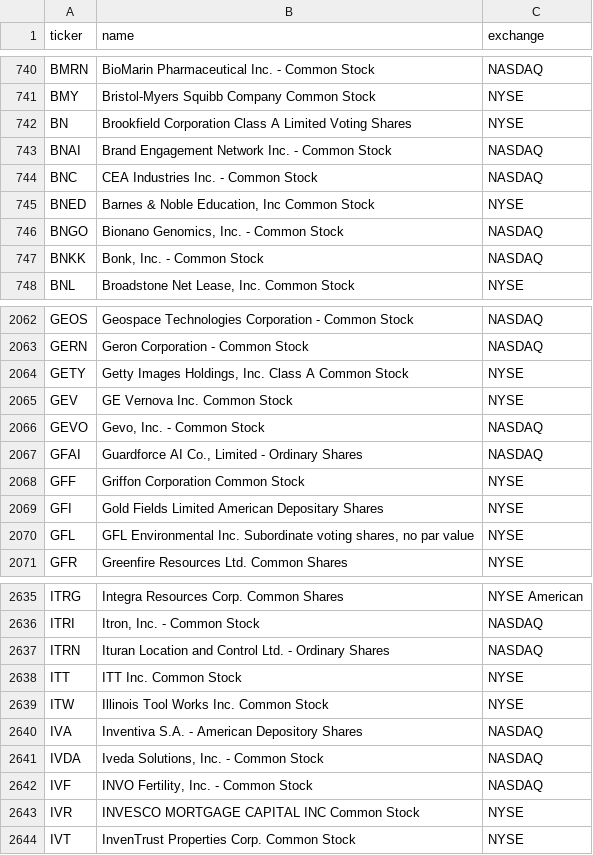
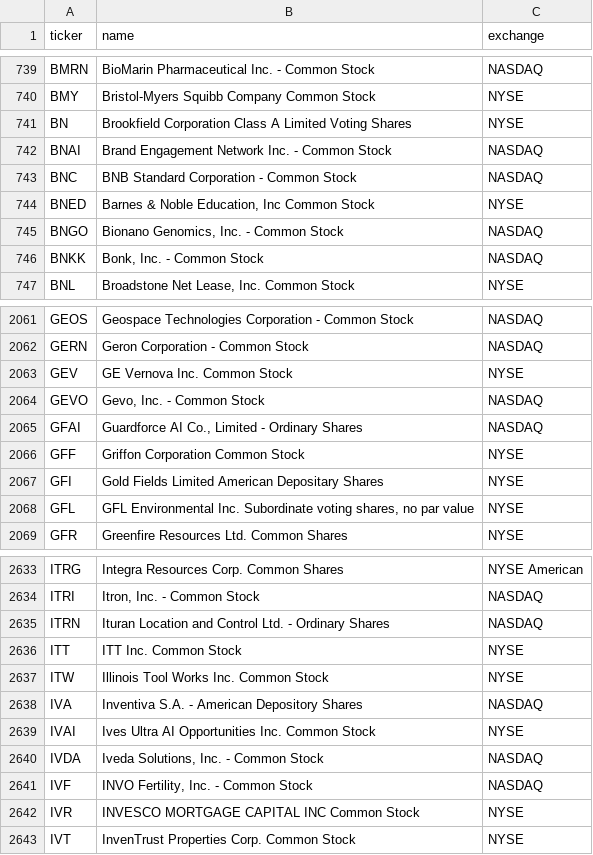
Before and after one commit to cplajha-pixel/stock-screener, a CSV file: output/us_tickers.csv, drawn as a sheet; only a part is shown, gaps mark what is left out; the diff covers the shown part only.

```diff
--- a/output/us_tickers.csv
+++ b/output/us_tickers.csv
@@ -743,3 +742,3 @@ BN,Brookfield Corporation Class A Limited Voting Shares,NYSE
 BNAI,Brand Engagement Network Inc. - Common Stock,NASDAQ
-BNC,CEA Industries Inc. - Common Stock,NASDAQ
+BNC,BNB Standard Corporation - Common Stock,NASDAQ
 BNED,"Barnes & Noble Education, Inc Common Stock",NYSE
@@ -2063,3 +2062,2 @@ GEOS,Geospace Technologies Corporation - Common Stock,NASDAQ
 GERN,Geron Corporation - Common Stock,NASDAQ
-GETY,"Getty Images Holdings, Inc. Class A Common Stock",NYSE
 GEV,GE Vernova Inc. Common Stock,NYSE
@@ -2640,2 +2638,3 @@ ITW,Illinois Tool Works Inc. Common Stock,NYSE
 IVA,Inventiva S.A. - American Depository Shares,NASDAQ
+IVAI,Ives Ultra AI Opportunities Inc. Common Stock,NYSE
 IVDA,"Iveda Solutions, Inc. - Common Stock",NASDAQ
```
Also changed, not shown: 2 added rows and 3 removed rows elsewhere in this file, 4 other files.
